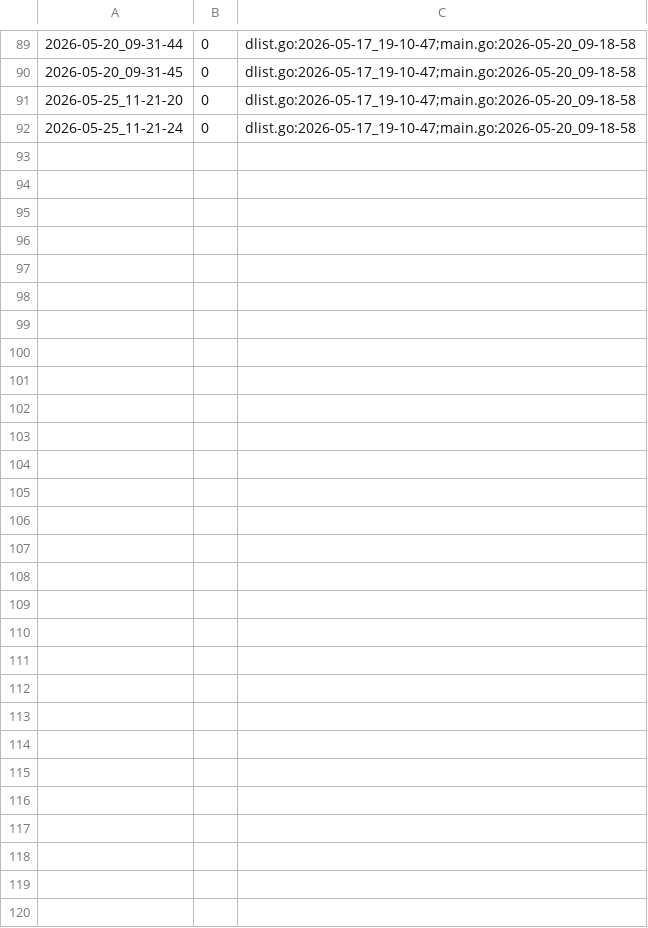
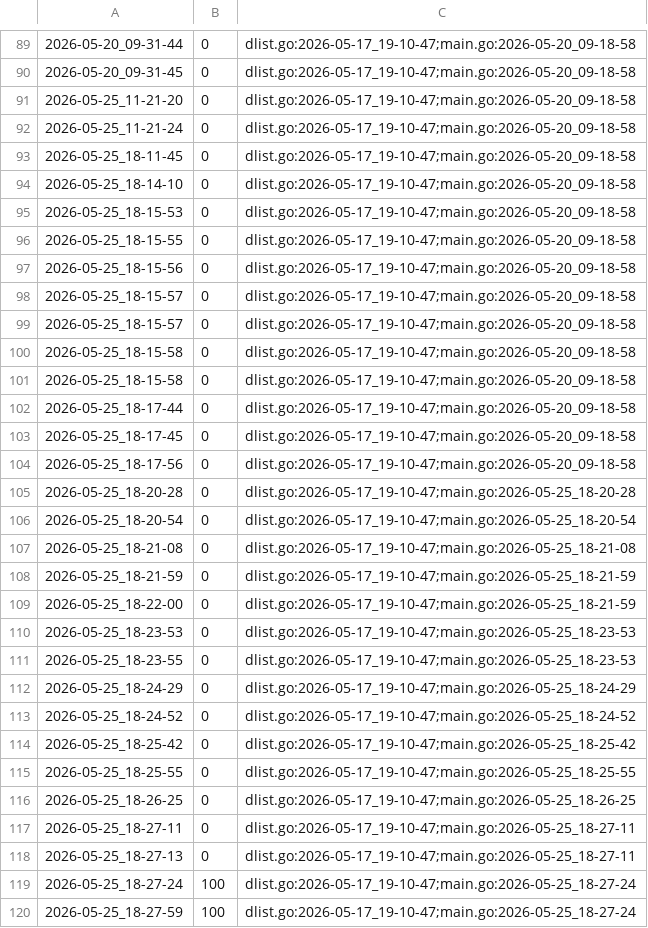
Before and after one commit to qxcode-course/ed-ter-bloco-a-marianoialy, a CSV file: .tko/track/ed@prin_list1/track.csv, drawn as a sheet; only a part is shown, gaps mark what is left out.

```diff
--- a/.tko/track/ed@prin_list1/track.csv
+++ b/.tko/track/ed@prin_list1/track.csv
@@ -92 +92,29 @@
 2026-05-25_11-21-24,0,dlist.go:2026-05-17_19-10-47;main.go:2026-05-20_09-18-58
+2026-05-25_18-11-45,0,dlist.go:2026-05-17_19-10-47;main.go:2026-05-20_09-18-58
+2026-05-25_18-14-10,0,dlist.go:2026-05-17_19-10-47;main.go:2026-05-20_09-18-58
+2026-05-25_18-15-53,0,dlist.go:2026-05-17_19-10-47;main.go:2026-05-20_09-18-58
+2026-05-25_18-15-55,0,dlist.go:2026-05-17_19-10-47;main.go:2026-05-20_09-18-58
+2026-05-25_18-15-56,0,dlist.go:2026-05-17_19-10-47;main.go:2026-05-20_09-18-58
+2026-05-25_18-15-57,0,dlist.go:2026-05-17_19-10-47;main.go:2026-05-20_09-18-58
+2026-05-25_18-15-57,0,dlist.go:2026-05-17_19-10-47;main.go:2026-05-20_09-18-58
+2026-05-25_18-15-58,0,dlist.go:2026-05-17_19-10-47;main.go:2026-05-20_09-18-58
+2026-05-25_18-15-58,0,dlist.go:2026-05-17_19-10-47;main.go:2026-05-20_09-18-58
+2026-05-25_18-17-44,0,dlist.go:2026-05-17_19-10-47;main.go:2026-05-20_09-18-58
+2026-05-25_18-17-45,0,dlist.go:2026-05-17_19-10-47;main.go:2026-05-20_09-18-58
+2026-05-25_18-17-56,0,dlist.go:2026-05-17_19-10-47;main.go:2026-05-20_09-18-58
+2026-05-25_18-20-28,0,dlist.go:2026-05-17_19-10-47;main.go:2026-05-25_18-20-28
+2026-05-25_18-20-54,0,dlist.go:2026-05-17_19-10-47;main.go:2026-05-25_18-20-54
+2026-05-25_18-21-08,0,dlist.go:2026-05-17_19-10-47;main.go:2026-05-25_18-21-08
+2026-05-25_18-21-59,0,dlist.go:2026-05-17_19-10-47;main.go:2026-05-25_18-21-59
+2026-05-25_18-22-00,0,dlist.go:2026-05-17_19-10-47;main.go:2026-05-25_18-21-59
+2026-05-25_18-23-53,0,dlist.go:2026-05-17_19-10-47;main.go:2026-05-25_18-23-53
+2026-05-25_18-23-55,0,dlist.go:2026-05-17_19-10-47;main.go:2026-05-25_18-23-53
+2026-05-25_18-24-29,0,dlist.go:2026-05-17_19-10-47;main.go:2026-05-25_18-24-29
+2026-05-25_18-24-52,0,dlist.go:2026-05-17_19-10-47;main.go:2026-05-25_18-24-52
+2026-05-25_18-25-42,0,dlist.go:2026-05-17_19-10-47;main.go:2026-05-25_18-25-42
+2026-05-25_18-25-55,0,dlist.go:2026-05-17_19-10-47;main.go:2026-05-25_18-25-55
+2026-05-25_18-26-25,0,dlist.go:2026-05-17_19-10-47;main.go:2026-05-25_18-26-25
+2026-05-25_18-27-11,0,dlist.go:2026-05-17_19-10-47;main.go:2026-05-25_18-27-11
+2026-05-25_18-27-13,0,dlist.go:2026-05-17_19-10-47;main.go:2026-05-25_18-27-11
+2026-05-25_18-27-24,100,dlist.go:2026-05-17_19-10-47;main.go:2026-05-25_18-27-24
+2026-05-25_18-27-59,100,dlist.go:2026-05-17_19-10-47;main.go:2026-05-25_18-27-24
```
Also changed, not shown: .tko/track/ed@pintando/track.csv, 33 other files.
